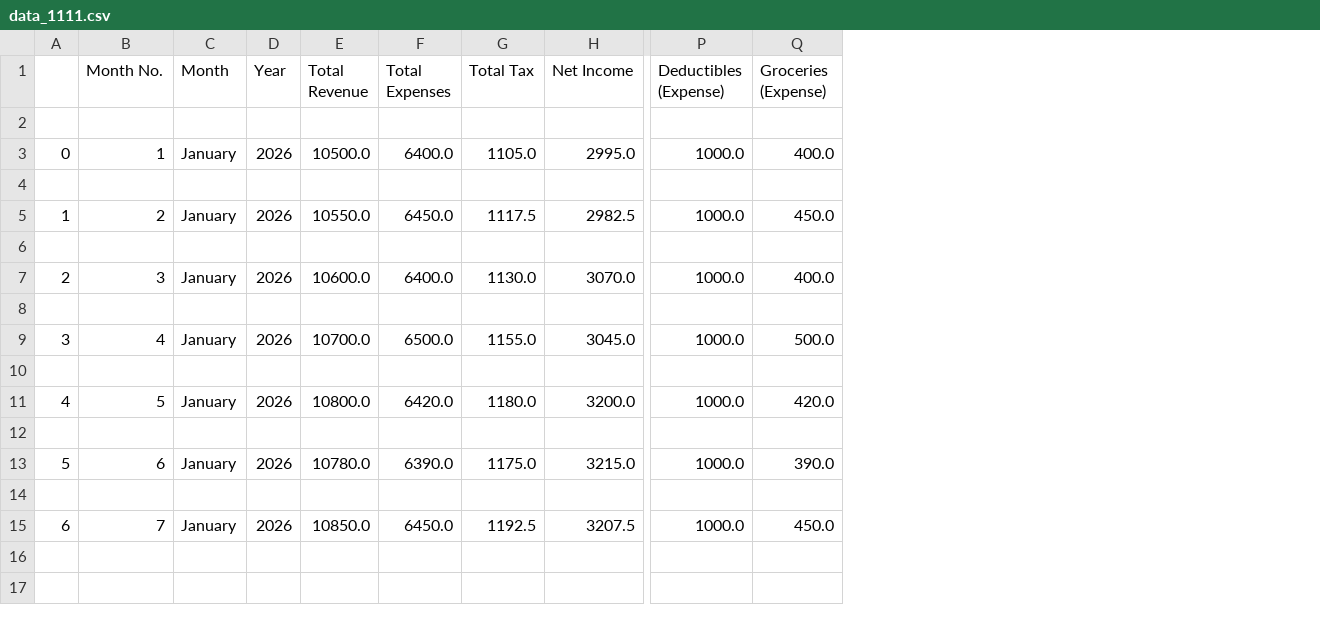
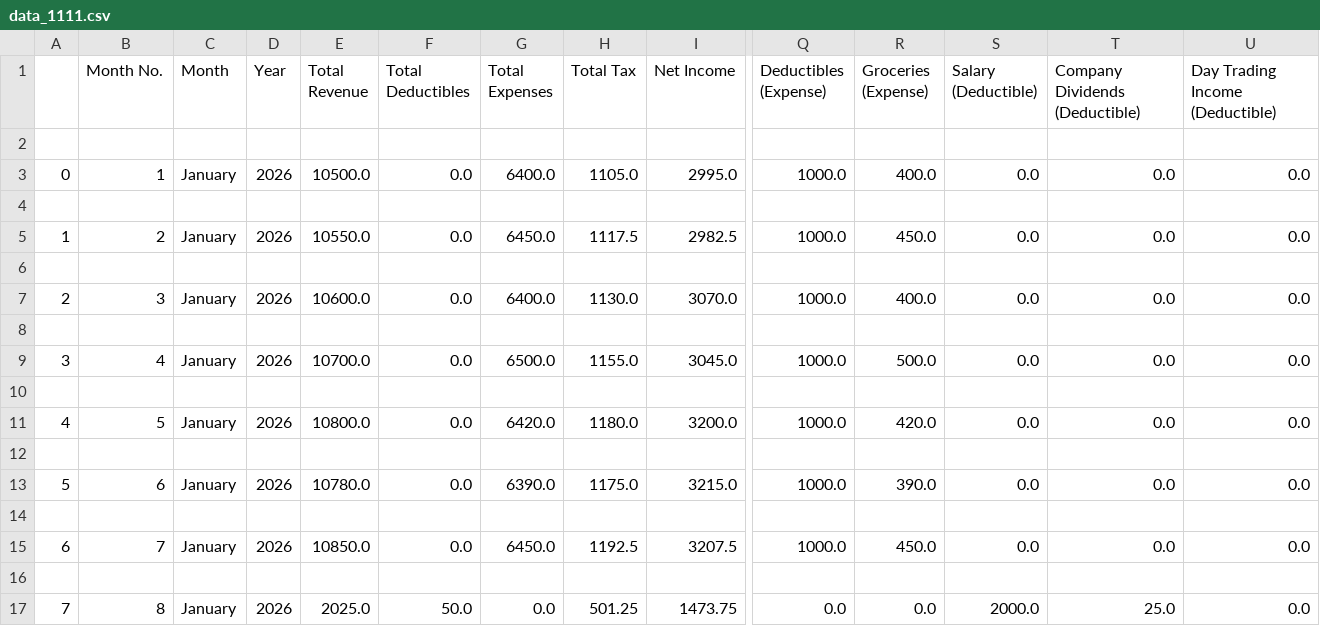
Before and after one commit to AwesomedudeX/EZIncomeTracker, a CSV file: data_1111.csv, drawn as a sheet; only a part is shown, gaps mark what is left out; rows hold the shown columns only; the diff names each change by its address in the sheet, - before the commit and + after, or states it on an @@ line.

```diff
--- a/data_1111.csv
+++ b/data_1111.csv
+column F (Total Deductibles), rows 3-15: 0.0 |  | 0.0 |  | 0.0 |  | 0.0 |  | 0.0 |  | 0.0 |  | 0.0
+column S (Salary (Deductible)), rows 3-15: 0.0 |  | 0.0 |  | 0.0 |  | 0.0 |  | 0.0 |  | 0.0 |  | 0.0
+column T (Company Dividends (Deductible)), rows 3-15: 0.0 |  | 0.0 |  | 0.0 |  | 0.0 |  | 0.0 |  | 0.0 |  | 0.0
+column U (Day Trading Income (Deductible)), rows 3-15: 0.0 |  | 0.0 |  | 0.0 |  | 0.0 |  | 0.0 |  | 0.0 |  | 0.0
+row 16: (empty)
+row 17: 7 | 8 | January | 2026 | 2025.0 | 50.0 | 0.0 | 501.25 | 1473.75 | 0.0 | 0.0 | 2000.0 | 25.0 | 0.0
```
Also changed, not shown: testdata.csv, 4 other files.
